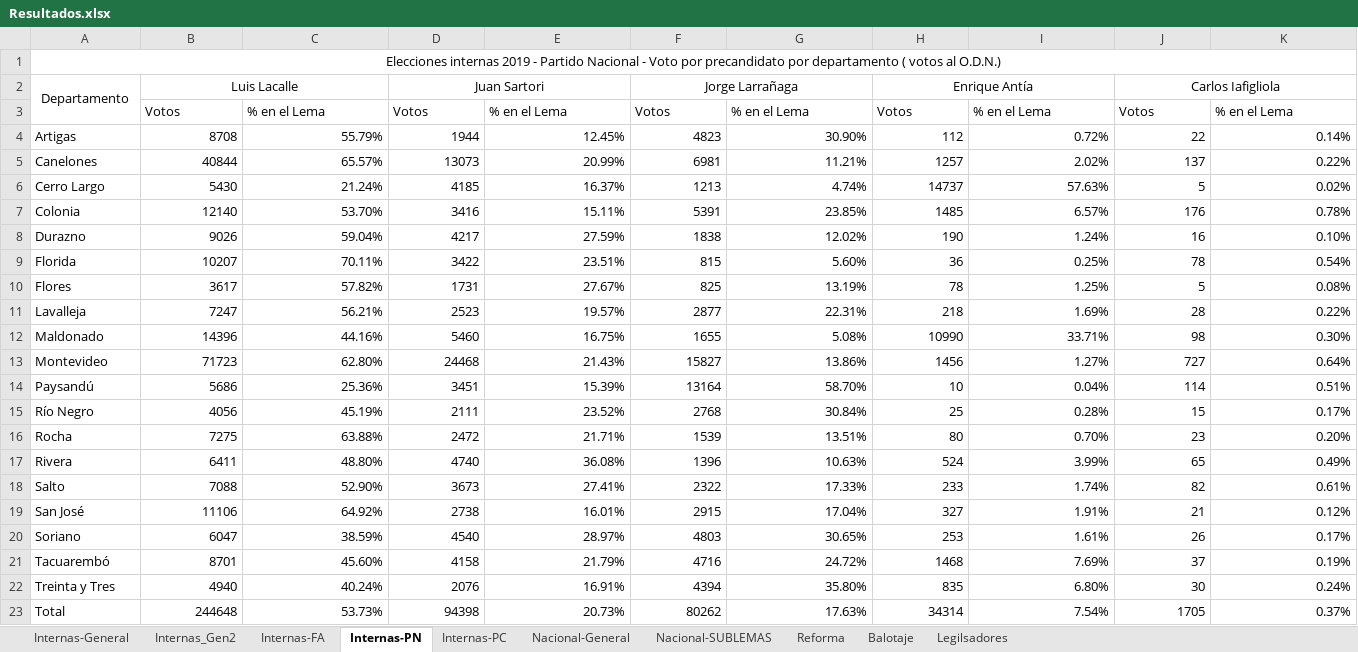
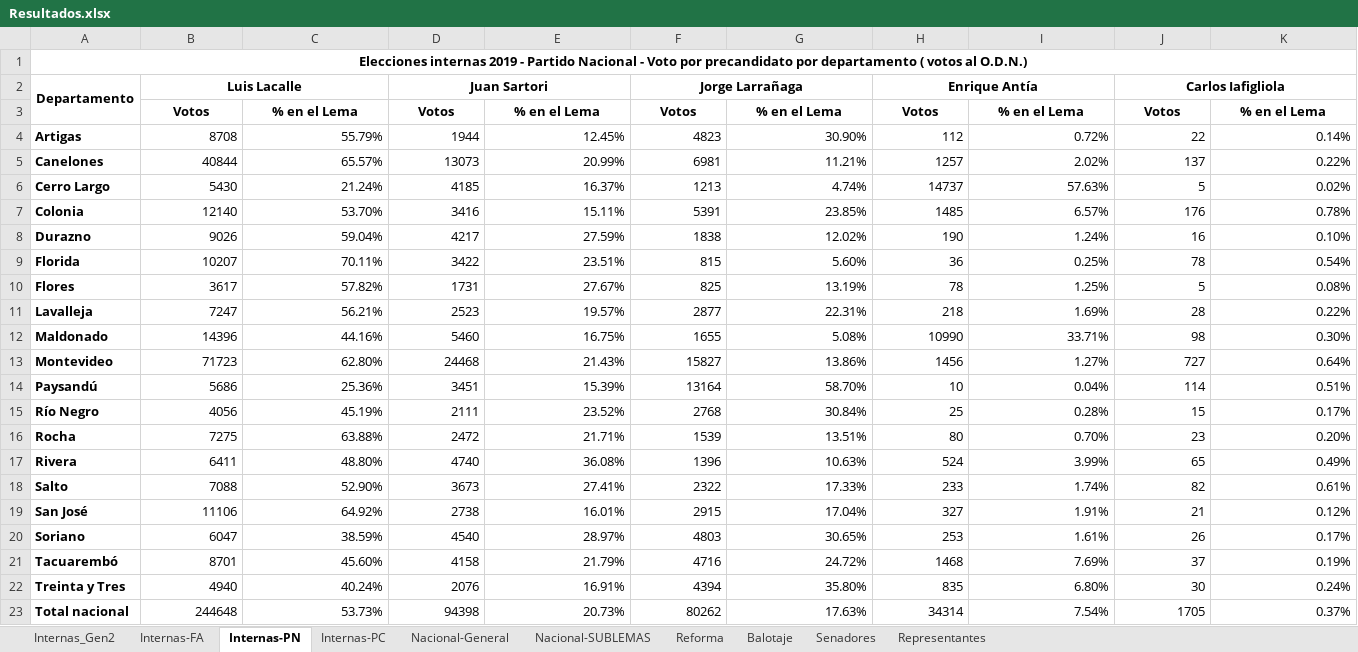
Before and after one commit to Fedeayl/Libro-Elecciones, an Excel workbook: Resultados.xlsx, sheet Internas-PN, drawn as a sheet; only a part is shown; values as stored, in another font and other column widths than the file's, no borders; the diff covers the shown part only; the diff names each change by its address in the sheet, - before the commit and + after, or states it on an @@ line.

```diff
--- a/Resultados.xlsx (sheet Internas-PN)
+++ b/Resultados.xlsx (sheet Internas-PN)
@@ sheet tab hidden: Internas-General @@
@@ sheet tab hidden: Legilsadores @@
+sheet tab: Senadores
+sheet tab: Representantes
-A1 bold: off
+A1 bold: on
-A2:B2 bold: off
+A2:B2 bold: on
-D2 bold: off
+D2 bold: on
-F2 bold: off
+F2 bold: on
-H2 bold: off
+H2 bold: on
-J2 bold: off
+J2 bold: on
@@ B3:K3 bold: off → on, alignment: left → center @@
-A4:A23 bold: off
+A4:A23 bold: on
-A23: Total
+A23: Total nacional
```
Also changed, not shown: cell formats elsewhere in this sheet, sheet Nacional-General, sheet Internas-PC, sheet Balotaje, sheet Reforma, sheet Internas-FA, sheet Nacional-SUBLEMAS, 1 more sheet, formulas that keep their value, 4 other files.
